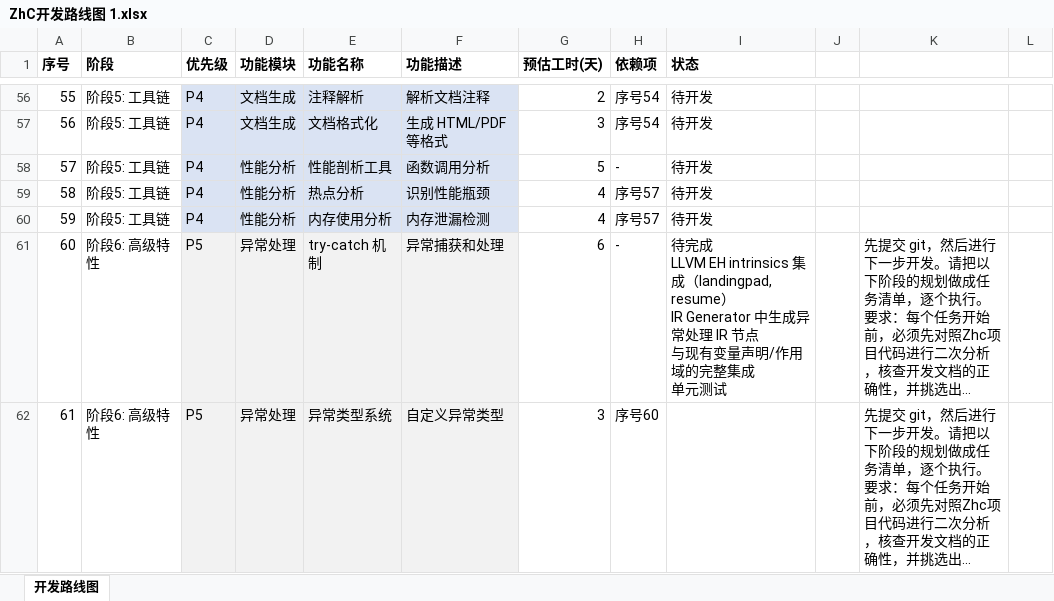
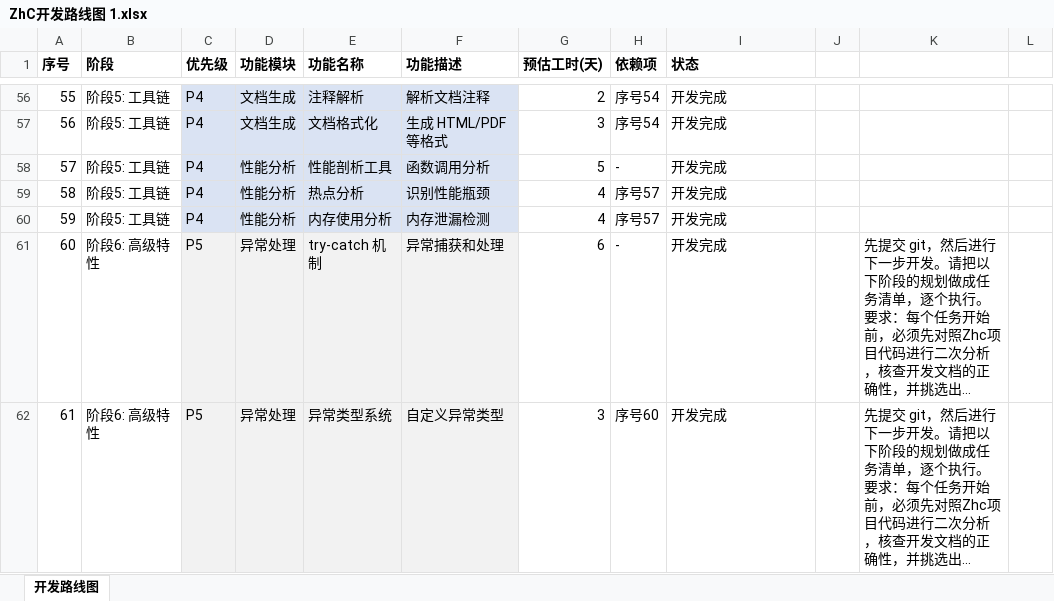
Before and after one commit to FushengTianQing/ZhC, an Excel workbook: ZhC开发路线图 1.xlsx, sheet 开发路线图, drawn as a sheet; only a part is shown, gaps mark what is left out; long unchanged cells end in …; values as stored, in another font and other column widths than the file's, no borders; ↵ is a line break in a cell; the diff covers the shown part only; the diff names each change by its address in the sheet, - before the commit and + after, or states it on an @@ line.

```diff
--- a/ZhC开发路线图 1.xlsx (sheet 开发路线图)
+++ b/ZhC开发路线图 1.xlsx (sheet 开发路线图)
-I56:I60 (状态): 待开发
+I56:I60 (状态): 开发完成
-I61 (状态): 待完成 ↵ LLVM EH intrinsics 集成（landingpad, resume） ↵ IR Generator 中生成异常处理 IR 节点 ↵ 与现有变量声明/作用域的完整集成 ↵ 单元测试
+I61 (状态): 开发完成
-I62 (状态): (empty)
+I62 (状态): 开发完成
```
Also changed, not shown: 58 edited cells and cell formats elsewhere in this sheet, 20 other files.
